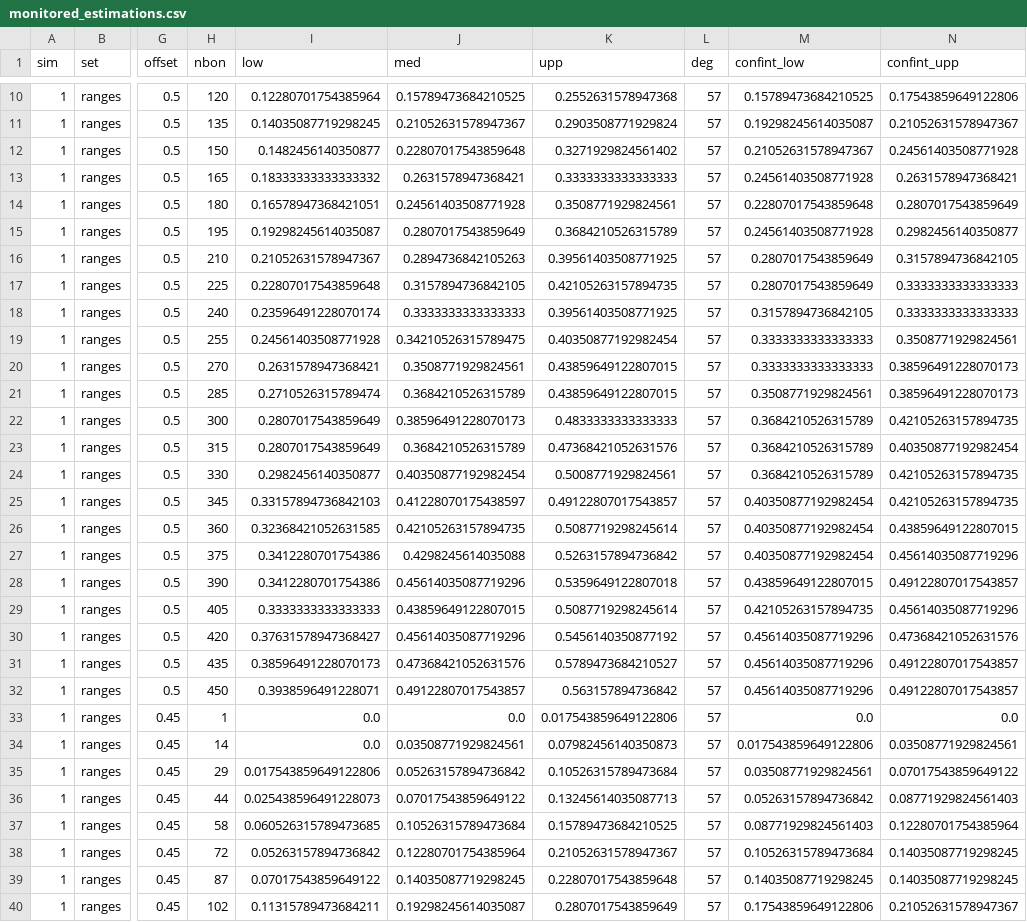
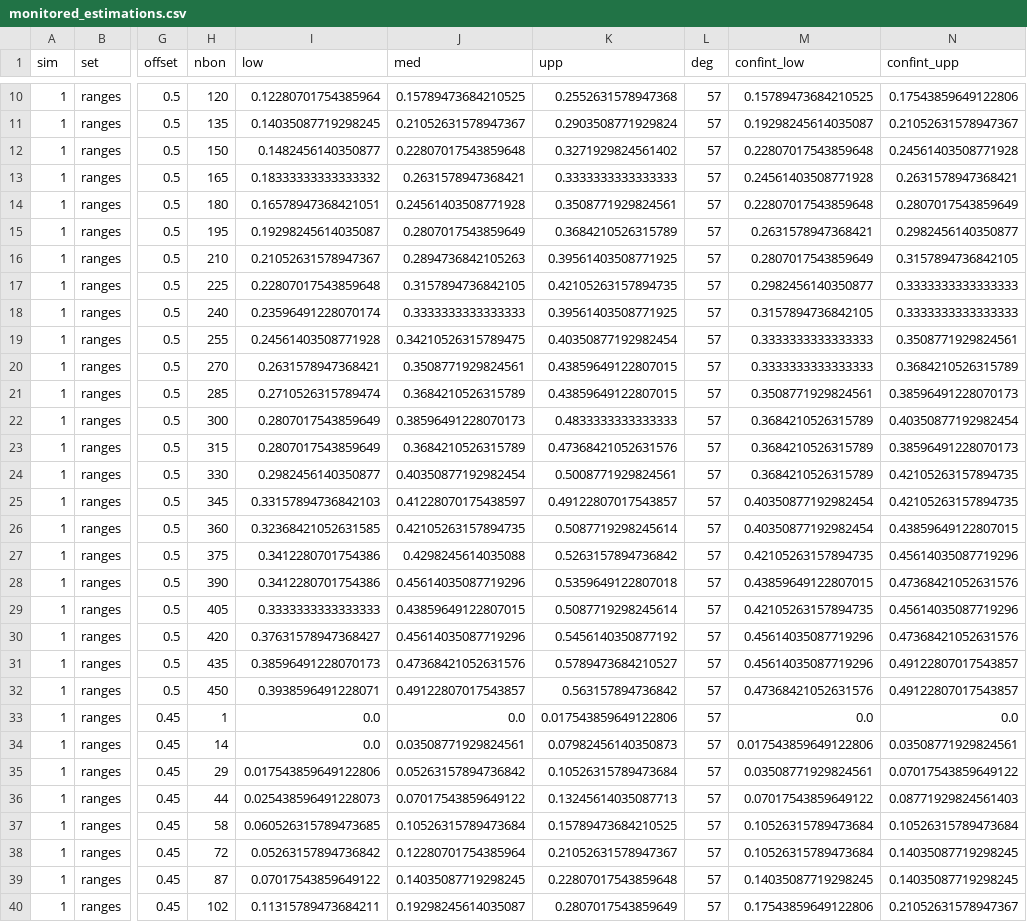
Before and after one commit to gabrieldansereau/NetworkMonitoring, a CSV file: data/monitored_estimations.csv, drawn as a sheet; only a part is shown, gaps mark what is left out; the diff covers the shown part only; the diff names each change by its address in the sheet, - before the commit and + after, or states it on an @@ line.

```diff
--- a/data/monitored_estimations.csv
+++ b/data/monitored_estimations.csv
-M12 (confint_low): 0.21052631578947367
+M12 (confint_low): 0.22807017543859648
-M15 (confint_low): 0.24561403508771928
+M15 (confint_low): 0.2631578947368421
-M17 (confint_low): 0.2807017543859649
+M17 (confint_low): 0.2982456140350877
-N20 (confint_upp): 0.38596491228070173
+N20 (confint_upp): 0.3684210526315789
-N22 (confint_upp): 0.42105263157894735
+N22 (confint_upp): 0.40350877192982454
-N23 (confint_upp): 0.40350877192982454
+N23 (confint_upp): 0.38596491228070173
-M27 (confint_low): 0.40350877192982454
+M27 (confint_low): 0.42105263157894735
-N28 (confint_upp): 0.49122807017543857
+N28 (confint_upp): 0.47368421052631576
-M32 (confint_low): 0.45614035087719296
+M32 (confint_low): 0.47368421052631576
-M36 (confint_low): 0.05263157894736842
+M36 (confint_low): 0.07017543859649122
-M37 (confint_low): 0.08771929824561403
+M37 (confint_low): 0.10526315789473684
-N37 (confint_upp): 0.12280701754385964
+N37 (confint_upp): 0.10526315789473684
```
Also changed, not shown: 186 edited cells elsewhere in this file, 3 other files.
